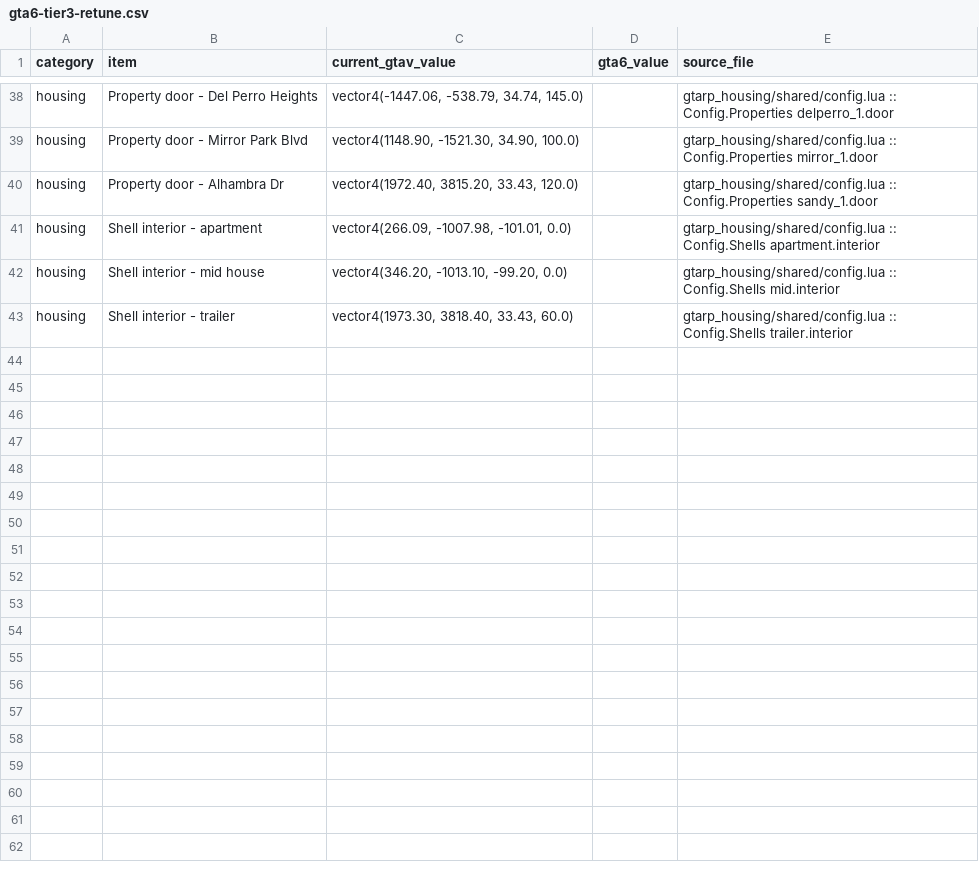
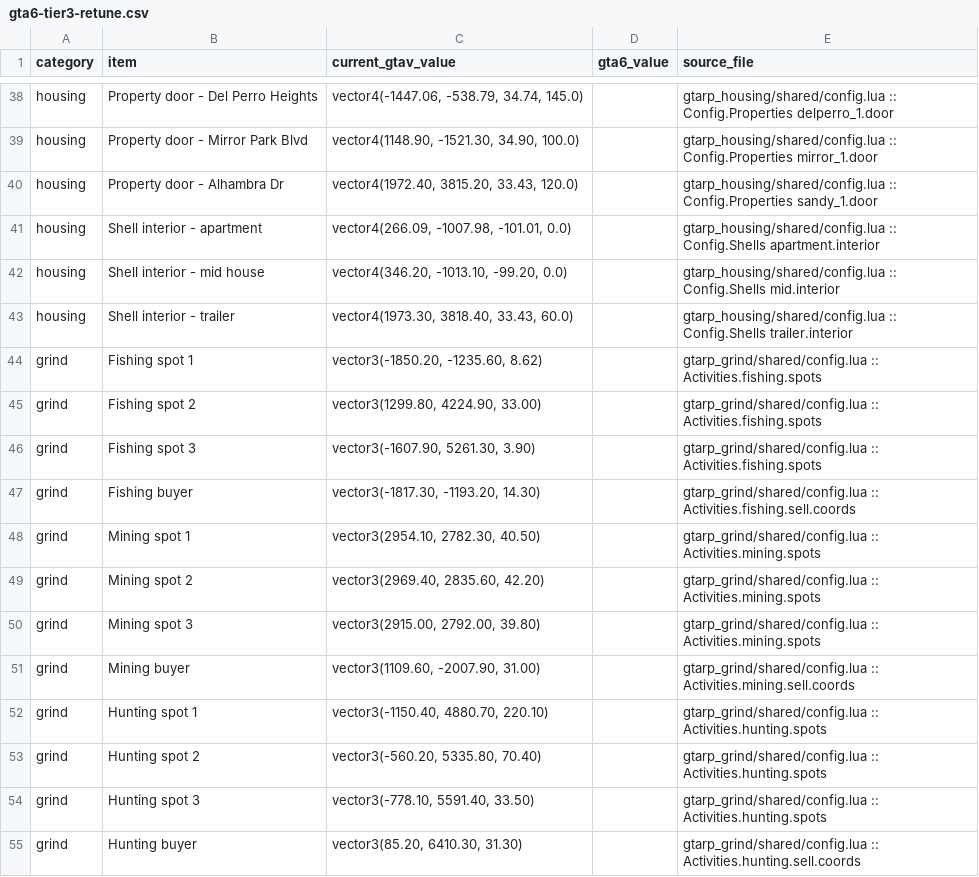
Before and after one commit to davidolverson/gtarp, a CSV file: docs/gta6-tier3-retune.csv, drawn as a sheet; only a part is shown, gaps mark what is left out.

```diff
--- a/docs/gta6-tier3-retune.csv
+++ b/docs/gta6-tier3-retune.csv
@@ -43 +43,13 @@ housing,Shell interior - mid house,"vector4(346.20, -1013.10, -99.20, 0.0)",,gta
 housing,Shell interior - trailer,"vector4(1973.30, 3818.40, 33.43, 60.0)",,gtarp_housing/shared/config.lua :: Config.Shells trailer.interior
+grind,Fishing spot 1,"vector3(-1850.20, -1235.60, 8.62)",,gtarp_grind/shared/config.lua :: Activities.fishing.spots
+grind,Fishing spot 2,"vector3(1299.80, 4224.90, 33.00)",,gtarp_grind/shared/config.lua :: Activities.fishing.spots
+grind,Fishing spot 3,"vector3(-1607.90, 5261.30, 3.90)",,gtarp_grind/shared/config.lua :: Activities.fishing.spots
+grind,Fishing buyer,"vector3(-1817.30, -1193.20, 14.30)",,gtarp_grind/shared/config.lua :: Activities.fishing.sell.coords
+grind,Mining spot 1,"vector3(2954.10, 2782.30, 40.50)",,gtarp_grind/shared/config.lua :: Activities.mining.spots
+grind,Mining spot 2,"vector3(2969.40, 2835.60, 42.20)",,gtarp_grind/shared/config.lua :: Activities.mining.spots
+grind,Mining spot 3,"vector3(2915.00, 2792.00, 39.80)",,gtarp_grind/shared/config.lua :: Activities.mining.spots
+grind,Mining buyer,"vector3(1109.60, -2007.90, 31.00)",,gtarp_grind/shared/config.lua :: Activities.mining.sell.coords
+grind,Hunting spot 1,"vector3(-1150.40, 4880.70, 220.10)",,gtarp_grind/shared/config.lua :: Activities.hunting.spots
+grind,Hunting spot 2,"vector3(-560.20, 5335.80, 70.40)",,gtarp_grind/shared/config.lua :: Activities.hunting.spots
+grind,Hunting spot 3,"vector3(-778.10, 5591.40, 33.50)",,gtarp_grind/shared/config.lua :: Activities.hunting.spots
+grind,Hunting buyer,"vector3(85.20, 6410.30, 31.30)",,gtarp_grind/shared/config.lua :: Activities.hunting.sell.coords
```
Also changed, not shown: 12 other files.
